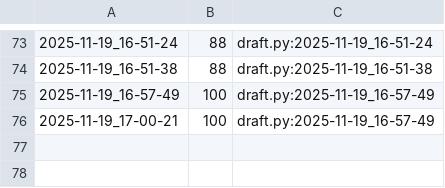
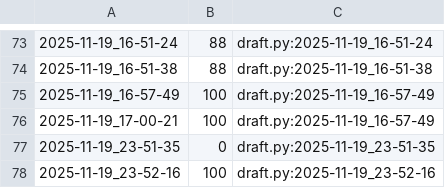
Before and after one commit to qxcode-course/poo-dd-cd-bloco-c-Viih-cavalcante, a CSV file: myrep/.tko/track/poo@cinema/track.csv, drawn as a sheet; only a part is shown, gaps mark what is left out; the diff names each change by its address in the sheet, - before the commit and + after, or states it on an @@ line.

Commit message:
esse commit é so pra dizer q essa atividade do cinema foi bem satisfatoria de fazer

```diff
--- a/myrep/.tko/track/poo@cinema/track.csv
+++ b/myrep/.tko/track/poo@cinema/track.csv
+row 77: 2025-11-19_23-51-35 | 0 | draft.py:2025-11-19_23-51-35
+row 78: 2025-11-19_23-52-16 | 100 | draft.py:2025-11-19_23-52-16
```
Also changed, not shown: 5 other files.
